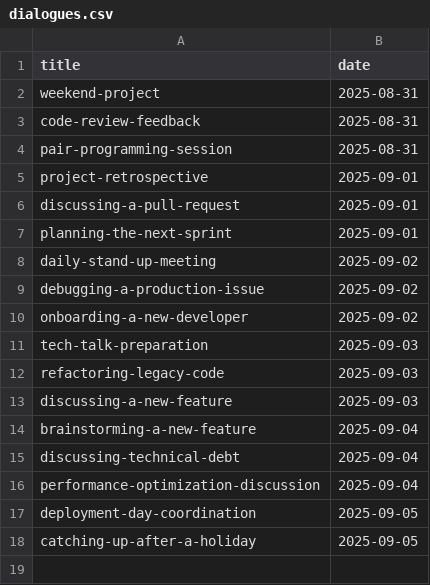
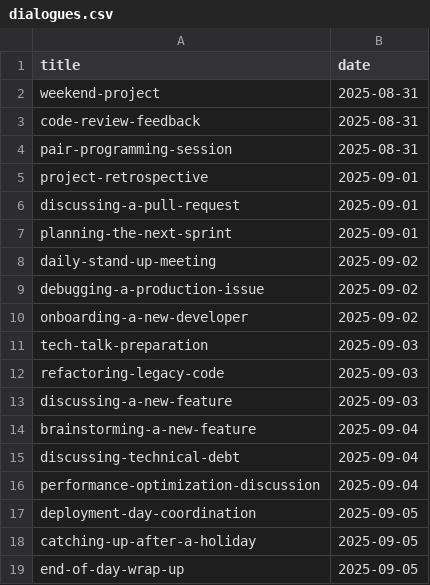
Before and after one commit to muhfaris/english-vocabulary, a CSV file: dialogues.csv, drawn as a sheet; the diff names each change by its address in the sheet, - before the commit and + after, or states it on an @@ line.

```diff
--- a/dialogues.csv
+++ b/dialogues.csv
+row 19: end-of-day-wrap-up | 2025-09-05
```
Also changed, not shown: 1 other file.
